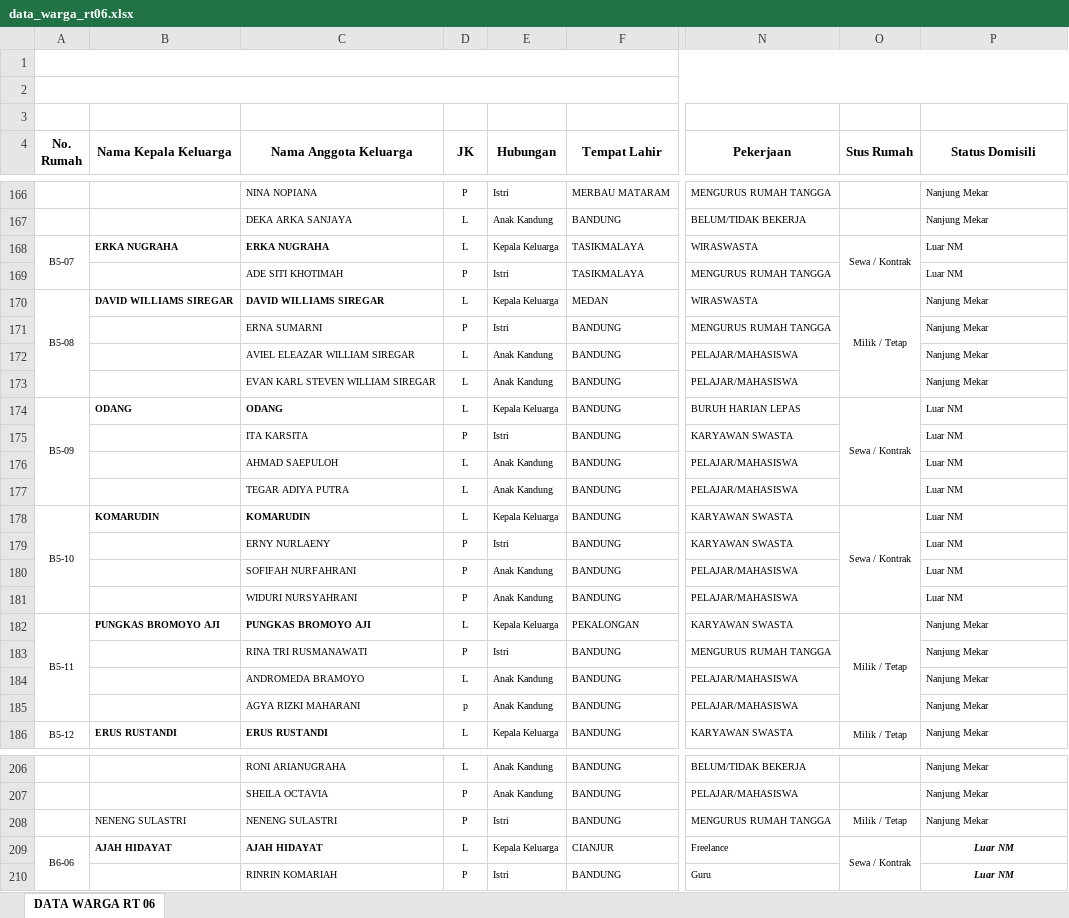
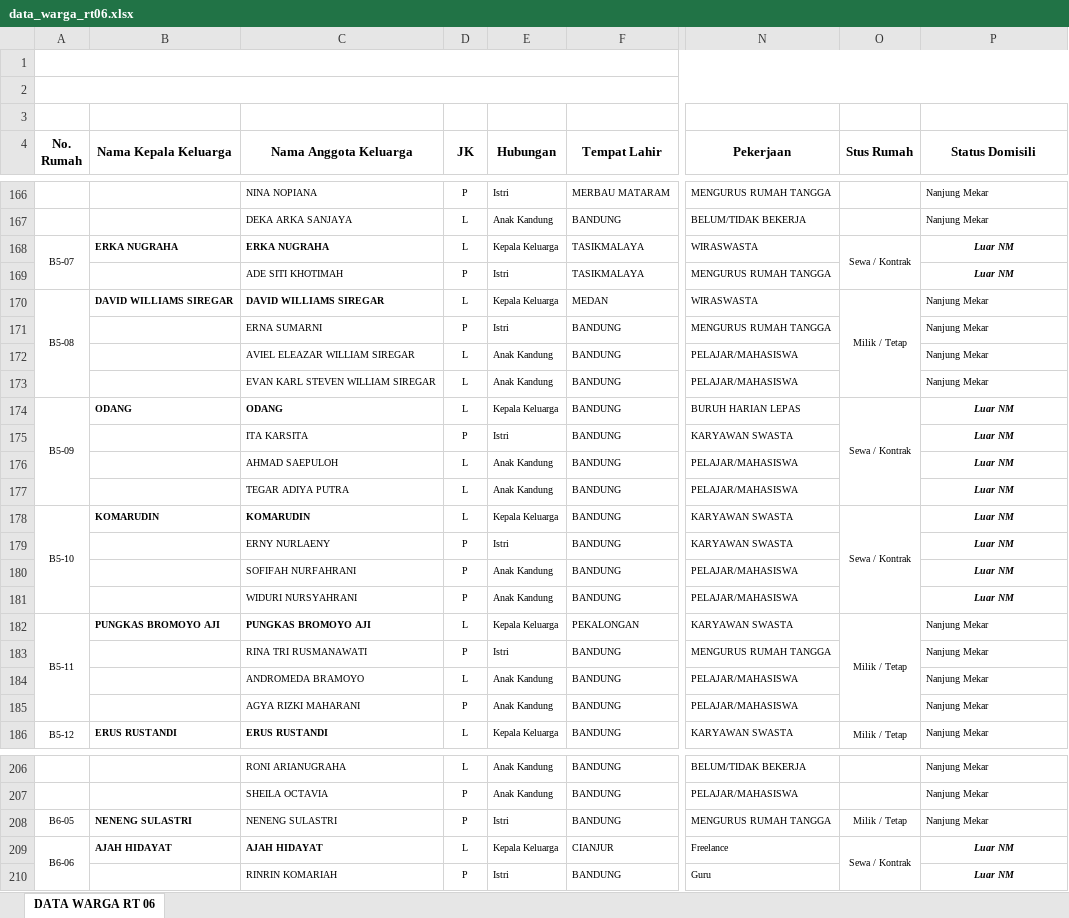
Before and after one commit to v4nper-lab/portal-rt06, an Excel workbook: data_warga_rt06.xlsx, sheet DATA WARGA RT 06, drawn as a sheet; only a part is shown, gaps mark what is left out; values as stored, in another font and other column widths than the file's, no borders; the diff covers the shown part only; the diff names each change by its address in the sheet, - before the commit and + after, or states it on an @@ line.

Commit message:
Add files via upload

```diff
--- a/data_warga_rt06.xlsx (sheet DATA WARGA RT 06)
+++ b/data_warga_rt06.xlsx (sheet DATA WARGA RT 06)
@@ P168:P169 bold: off → on, italic: off → on, alignment: left → center @@
@@ P174:P181 bold: off → on, italic: off → on, alignment: left → center @@
-D185 (JK): p
+D185 (JK): P
-A208 (No. Rumah): (empty)
+A208 (No. Rumah): B6-05
-B208 bold: off
+B208 bold: on
```
Also changed, not shown: 1 edited cell and cell formats elsewhere in this sheet.
